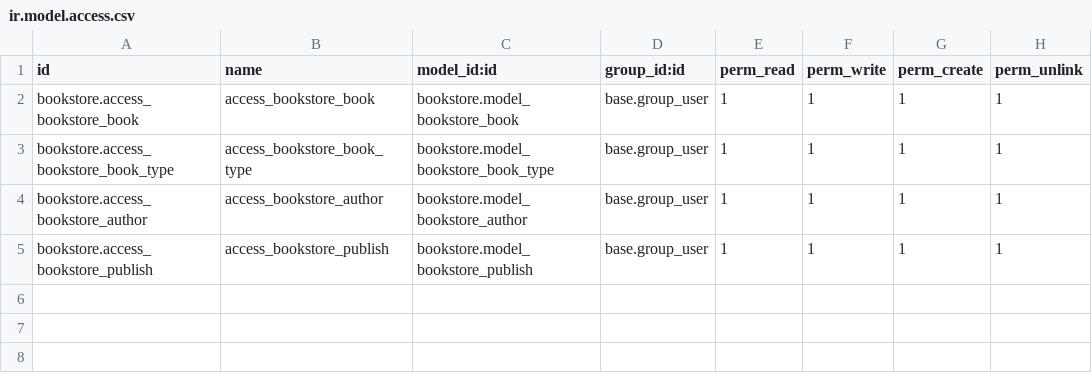
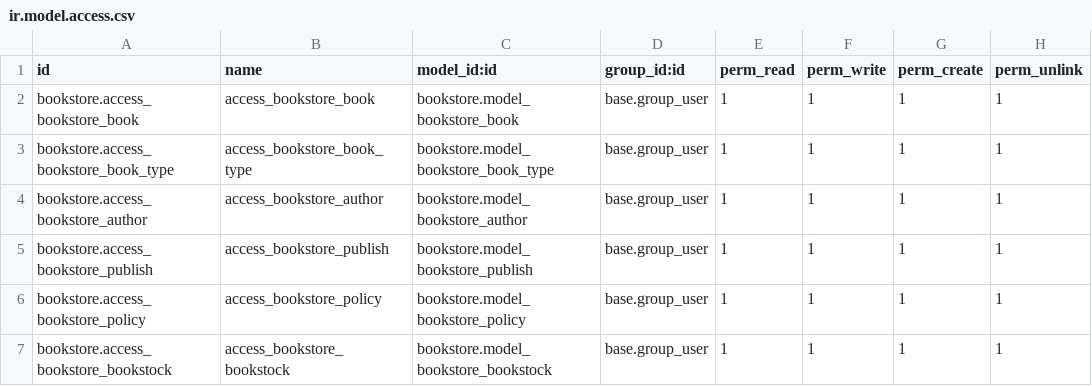
Before and after one commit to rari-odoo/eBook-Store-odoo, a CSV file: bookstore/security/ir.model.access.csv, drawn as a sheet; the diff names each change by its address in the sheet, - before the commit and + after, or states it on an @@ line.

```diff
--- a/bookstore/security/ir.model.access.csv
+++ b/bookstore/security/ir.model.access.csv
+row 6: bookstore.access_bookstore_policy | access_bookstore_policy | bookstore.model_bookstore_policy | base.group_user | 1 | 1 | 1 | 1
+row 7: bookstore.access_bookstore_bookstock | access_bookstore_bookstock | bookstore.model_bookstore_bookstock | base.group_user | 1 | 1 | 1 | 1
```
Also changed, not shown: 10 other files.
